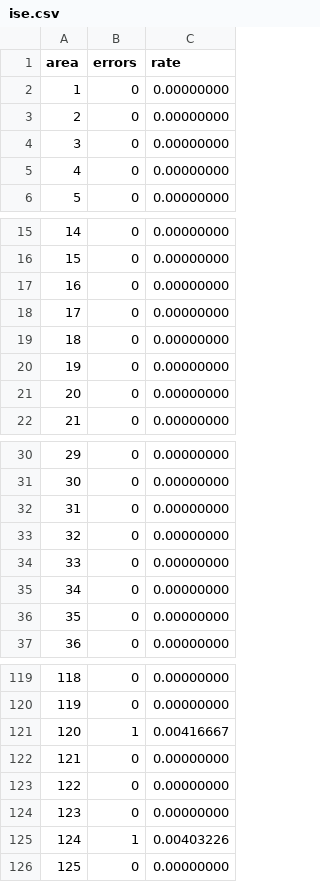
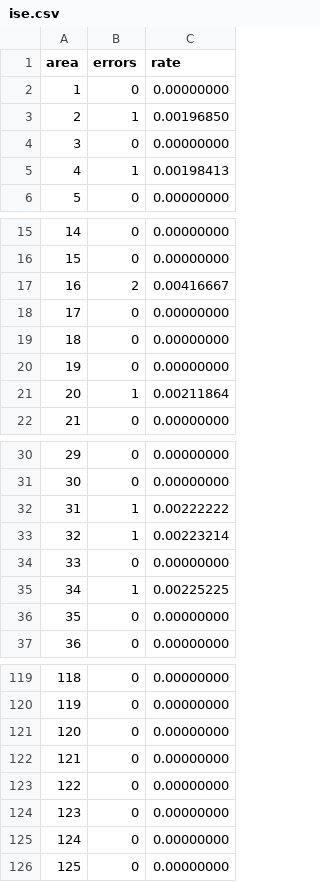
Before and after one commit to esalvucci/SBFBackend, a CSV file: output/ise.csv, drawn as a sheet; only a part is shown, gaps mark what is left out; the diff covers the shown part only.

```diff
--- a/output/ise.csv
+++ b/output/ise.csv
@@ -2,5 +2,5 @@ area;errors;rate
 1;0;0.00000000
-2;0;0.00000000
+2;1;0.00196850
 3;0;0.00000000
-4;0;0.00000000
+4;1;0.00198413
 5;0;0.00000000
@@ -16,3 +16,3 @@ area;errors;rate
 15;0;0.00000000
-16;0;0.00000000
+16;2;0.00416667
 17;0;0.00000000
@@ -20,3 +20,3 @@ area;errors;rate
 19;0;0.00000000
-20;0;0.00000000
+20;1;0.00211864
 21;0;0.00000000
@@ -31,6 +31,6 @@ area;errors;rate
 30;0;0.00000000
-31;0;0.00000000
-32;0;0.00000000
+31;1;0.00222222
+32;1;0.00223214
 33;0;0.00000000
-34;0;0.00000000
+34;1;0.00225225
 35;0;0.00000000
@@ -120,3 +120,3 @@ area;errors;rate
 119;0;0.00000000
-120;1;0.00416667
+120;0;0.00000000
 121;0;0.00000000
@@ -124,3 +124,3 @@ area;errors;rate
 123;0;0.00000000
-124;1;0.00403226
+124;0;0.00000000
 125;0;0.00000000
```
Also changed, not shown: 2 edited cells elsewhere in this file, output/fp.csv, output/stats.csv, 13 other files.
